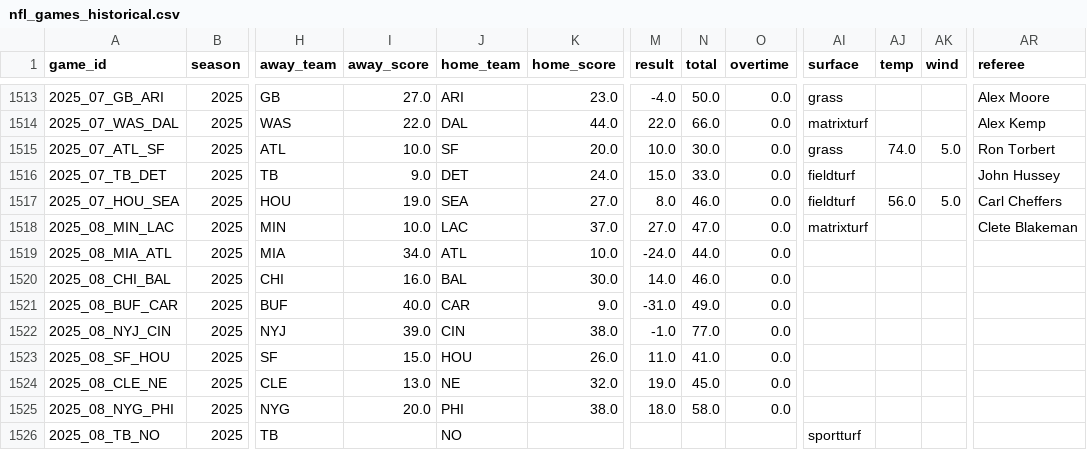
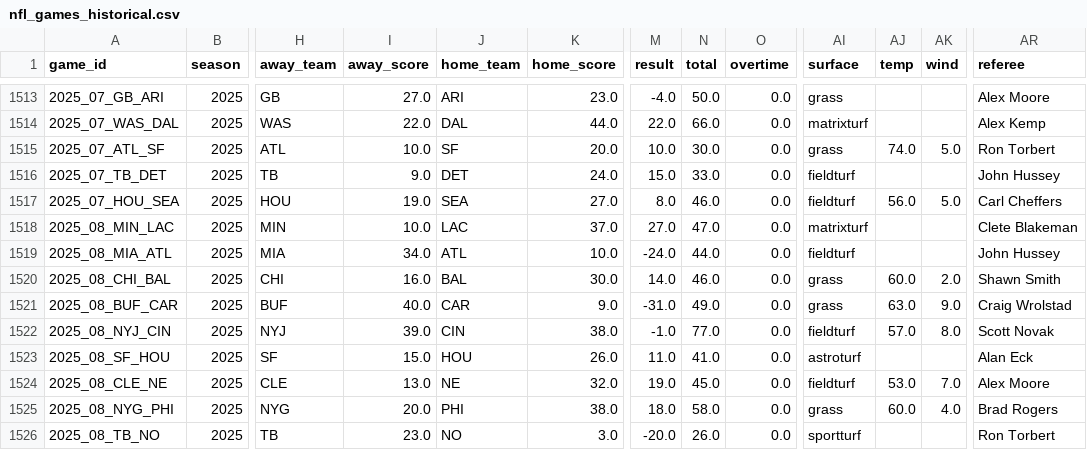
Before and after one commit to gmalbert/nfl-predictions, a CSV file: data_files/nfl_games_historical.csv, drawn as a sheet; only a part is shown, gaps mark what is left out; the diff covers the shown part only; the diff names each change by its address in the sheet, - before the commit and + after, or states it on an @@ line.

```diff
--- a/data_files/nfl_games_historical.csv
+++ b/data_files/nfl_games_historical.csv
-AI1519 (surface): (empty)
+AI1519 (surface): fieldturf
-AR1519 (referee): (empty)
+AR1519 (referee): John Hussey
-AI1520:AI1521 (surface): (empty)
+AI1520:AI1521 (surface): grass
-AJ1520 (temp): (empty)
+AJ1520 (temp): 60.0
-AK1520 (wind): (empty)
+AK1520 (wind): 2.0
-AR1520 (referee): (empty)
+AR1520 (referee): Shawn Smith
-AJ1521 (temp): (empty)
+AJ1521 (temp): 63.0
-AK1521 (wind): (empty)
+AK1521 (wind): 9.0
-AR1521 (referee): (empty)
+AR1521 (referee): Craig Wrolstad
-AI1522 (surface): (empty)
+AI1522 (surface): fieldturf
-AJ1522 (temp): (empty)
+AJ1522 (temp): 57.0
-AK1522 (wind): (empty)
+AK1522 (wind): 8.0
-AR1522 (referee): (empty)
+AR1522 (referee): Scott Novak
-AI1523 (surface): (empty)
+AI1523 (surface): astroturf
-AR1523 (referee): (empty)
+AR1523 (referee): Alan Eck
-AI1524 (surface): (empty)
+AI1524 (surface): fieldturf
-AJ1524 (temp): (empty)
+AJ1524 (temp): 53.0
-AK1524 (wind): (empty)
+AK1524 (wind): 7.0
-AR1524 (referee): (empty)
+AR1524 (referee): Alex Moore
-AI1525 (surface): (empty)
+AI1525 (surface): grass
-AJ1525 (temp): (empty)
+AJ1525 (temp): 60.0
-AK1525 (wind): (empty)
+AK1525 (wind): 4.0
-AR1525 (referee): (empty)
+AR1525 (referee): Brad Rogers
-I1526 (away_score): (empty)
+I1526 (away_score): 23.0
-K1526 (home_score): (empty)
+K1526 (home_score): 3.0
-M1526 (result): (empty)
+M1526 (result): -20.0
-N1526 (total): (empty)
+N1526 (total): 26.0
-O1526 (overtime): (empty)
+O1526 (overtime): 0.0
-AR1526 (referee): (empty)
+AR1526 (referee): Ron Torbert
```
Also changed, not shown: 149 edited cells elsewhere in this file, data_files/model_feature_importances.csv, 5 other files.
